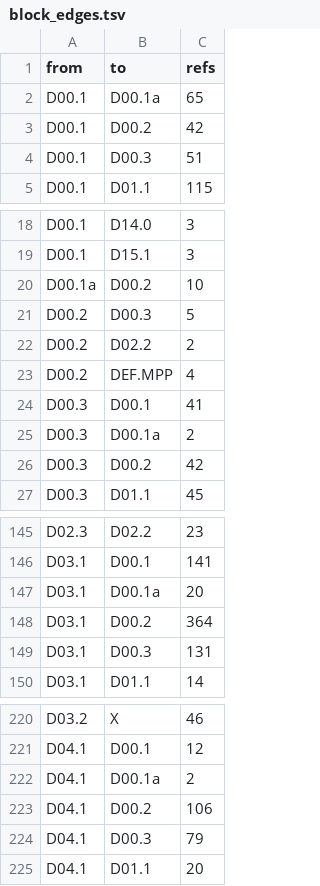
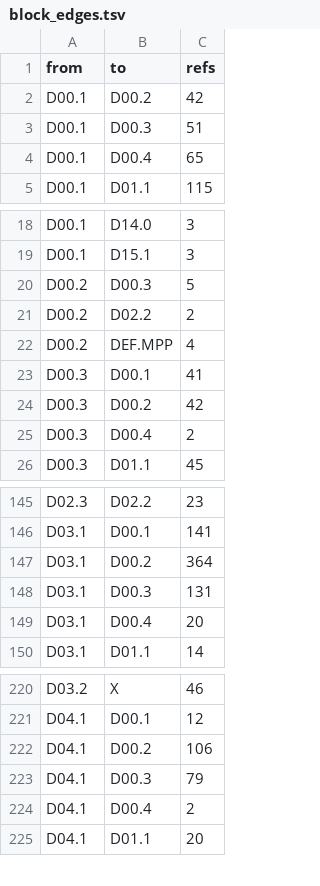
Before and after one commit to dulao5/tidb-rs-tracker, a TSV file: data/block_edges.tsv, drawn as a sheet; only a part is shown, gaps mark what is left out; removed rows and columns are numbered as before the commit, all else as after; the diff covers the shown part only; the diff names each change by its address in the sheet, - before the commit and + after, or states it on an @@ line.

```diff
--- a/data/block_edges.tsv
+++ b/data/block_edges.tsv
-row 2: D00.1 | D00.1a | 65
+row 4: D00.1 | D00.4 | 65
-row 20: D00.1a | D00.2 | 10
-row 25: D00.3 | D00.1a | 2
+row 25: D00.3 | D00.4 | 2
-row 147: D03.1 | D00.1a | 20
+row 149: D03.1 | D00.4 | 20
-row 222: D04.1 | D00.1a | 2
+row 224: D04.1 | D00.4 | 2
```
Also changed, not shown: 24 added rows and 23 removed rows elsewhere in this file, data/blocks.tsv, 3 other files.
